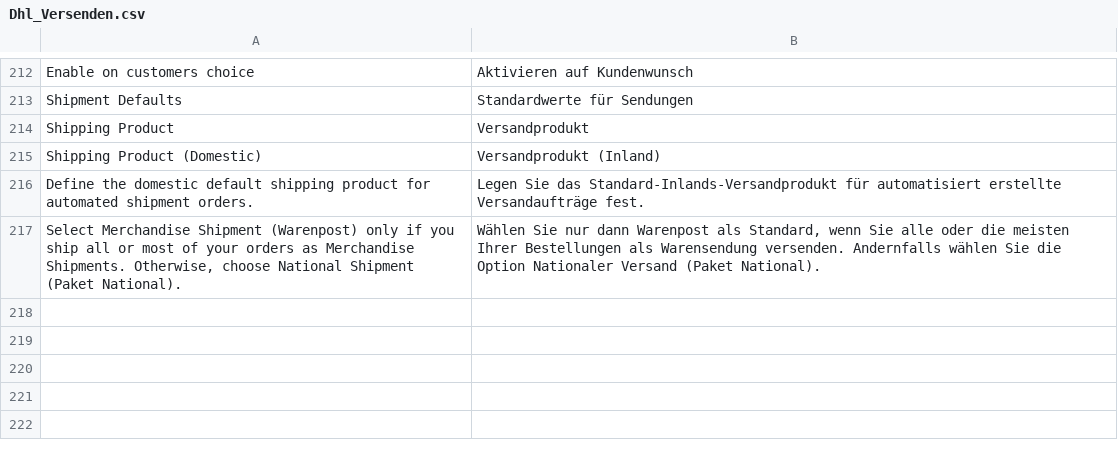
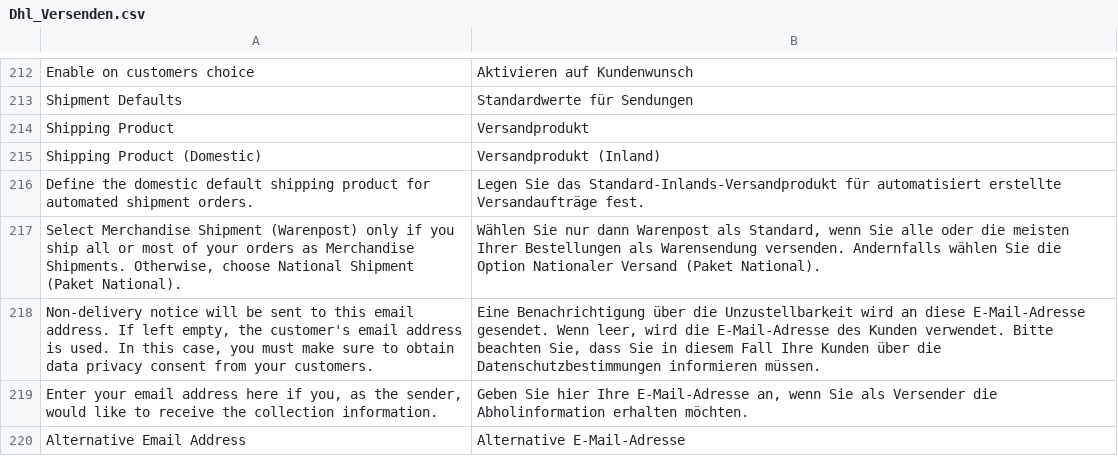
Before and after one commit to netresearch/dhl-module-versenden-m1, a CSV file: src/app/locale/de_DE/Dhl_Versenden.csv, drawn as a sheet; only a part is shown, gaps mark what is left out.

Commit message:
DHLGKP-287: add alternative email address for advanced parcel outlet routing

```diff
--- a/src/app/locale/de_DE/Dhl_Versenden.csv
+++ b/src/app/locale/de_DE/Dhl_Versenden.csv
@@ -217 +217,4 @@
 "Select Merchandise Shipment (Warenpost) only if you ship all or most of your orders as Merchandise Shipments. Otherwise, choose National Shipment (Paket National).","Wählen Sie nur dann Warenpost als Standard, wenn Sie alle oder die meisten Ihrer Bestellungen als Warensendung versenden. Andernfalls wählen Sie die Option Nationaler Versand (Paket National)."
+"Non-delivery notice will be sent to this email address. If left empty, the customer's email address is used. In this case, you must make sure to obtain data privacy consent from your customers.","Eine Benachrichtigung über die Unzustellbarkeit wird an diese E-Mail-Adresse gesendet. Wenn leer, wird die E-Mail-Adresse des Kunden verwendet. Bitte beachten Sie, dass Sie in diesem Fall Ihre Kunden über die Datenschutzbestimmungen informieren müssen."
+"Enter your email address here if you, as the sender, would like to receive the collection information.","Geben Sie hier Ihre E-Mail-Adresse an, wenn Sie als Versender die Abholinformation erhalten möchten."
+"Alternative Email Address","Alternative E-Mail-Adresse"
```
Also changed, not shown: src/app/locale/en_US/Dhl_Versenden.csv, 7 other files.
